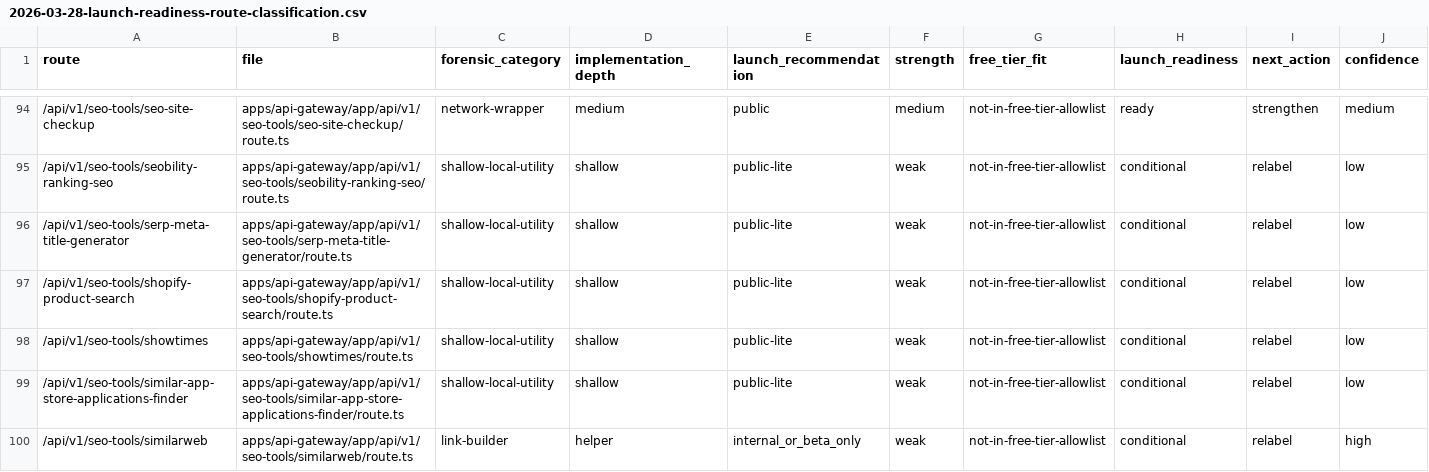
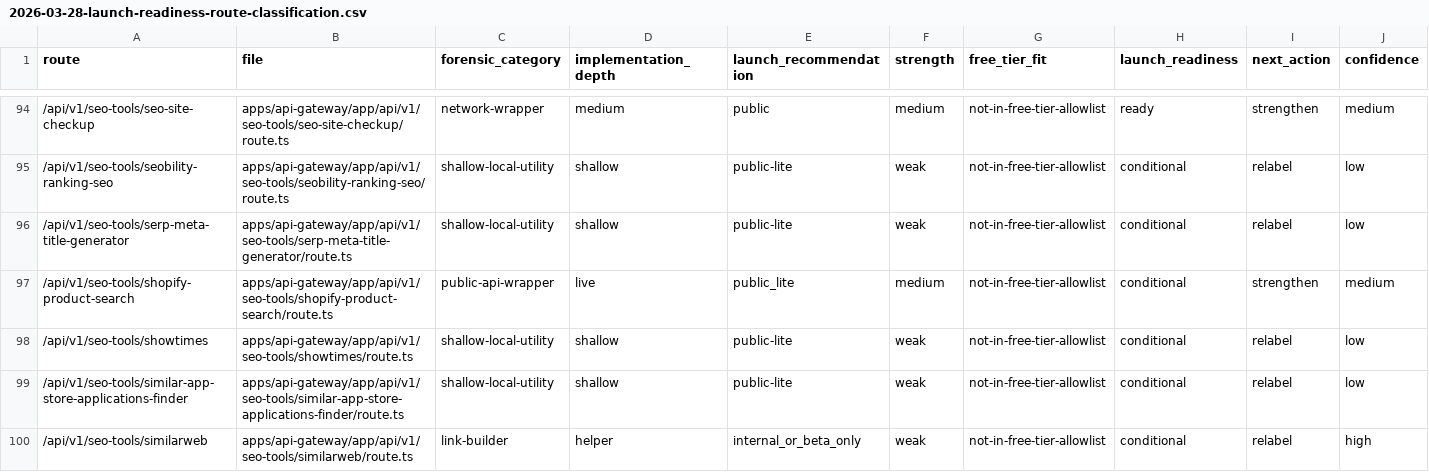
Before and after one commit to ankitdsmb/DataLensAPI, a CSV file: docs/reports/2026-03-28-launch-readiness-route-classification.csv, drawn as a sheet; only a part is shown, gaps mark what is left out.

Commit message:
feat: strengthen shopify product search

```diff
--- a/docs/reports/2026-03-28-launch-readiness-route-classification.csv
+++ b/docs/reports/2026-03-28-launch-readiness-route-classification.csv
@@ -96,3 +96,3 @@ route,file,forensic_category,implementation_depth,launch_recommendation,strength
 /api/v1/seo-tools/serp-meta-title-generator,apps/api-gateway/app/api/v1/seo-tools/serp-meta-title-generator/route.ts,shallow-local-utility,shallow,public-lite,weak,not-in-free-tier-allowlist,conditional,relabel,low
-/api/v1/seo-tools/shopify-product-search,apps/api-gateway/app/api/v1/seo-tools/shopify-product-search/route.ts,shallow-local-utility,shallow,public-lite,weak,not-in-free-tier-allowlist,conditional,relabel,low
+/api/v1/seo-tools/shopify-product-search,apps/api-gateway/app/api/v1/seo-tools/shopify-product-search/route.ts,public-api-wrapper,live,public_lite,medium,not-in-free-tier-allowlist,conditional,strengthen,medium
 /api/v1/seo-tools/showtimes,apps/api-gateway/app/api/v1/seo-tools/showtimes/route.ts,shallow-local-utility,shallow,public-lite,weak,not-in-free-tier-allowlist,conditional,relabel,low
```
Also changed, not shown: 10 other files.
